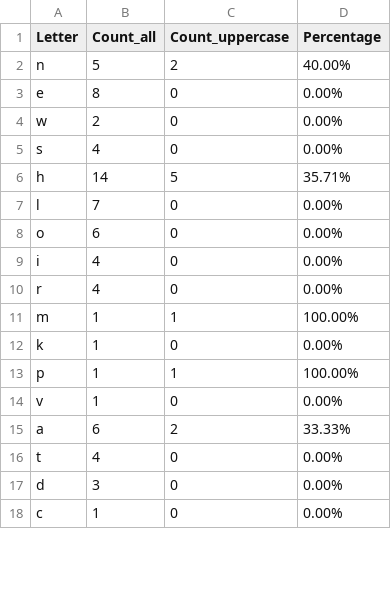
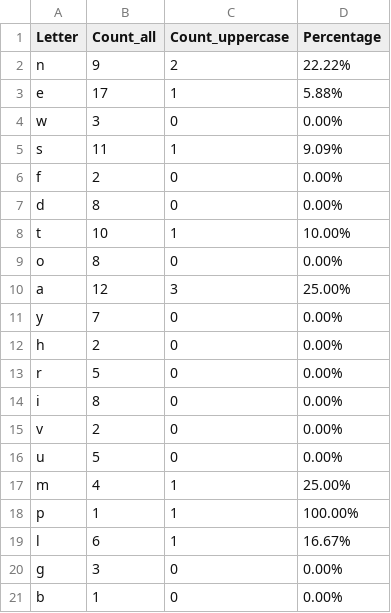
Before and after one commit to valeryGDE/dqe-python-basics, a CSV file: letter_analysis.csv, drawn as a sheet; only a part is shown; the diff covers the shown part only.

```diff
--- a/letter_analysis.csv
+++ b/letter_analysis.csv
@@ -1,18 +1,21 @@
 Letter,Count_all,Count_uppercase,Percentage
-n,5,2,40.00%
-e,8,0,0.00%
-w,2,0,0.00%
-s,4,0,0.00%
-h,14,5,35.71%
-l,7,0,0.00%
-o,6,0,0.00%
-i,4,0,0.00%
-r,4,0,0.00%
-m,1,1,100.00%
-k,1,0,0.00%
+n,9,2,22.22%
+e,17,1,5.88%
+w,3,0,0.00%
+s,11,1,9.09%
+f,2,0,0.00%
+d,8,0,0.00%
+t,10,1,10.00%
+o,8,0,0.00%
+a,12,3,25.00%
+y,7,0,0.00%
+h,2,0,0.00%
+r,5,0,0.00%
+i,8,0,0.00%
+v,2,0,0.00%
+u,5,0,0.00%
+m,4,1,25.00%
 p,1,1,100.00%
-v,1,0,0.00%
-a,6,2,33.33%
-t,4,0,0.00%
-d,3,0,0.00%
-c,1,0,0.00%
+l,6,1,16.67%
+g,3,0,0.00%
+b,1,0,0.00%
```
Also changed, not shown: 1 added row, 1 removed row and 2 edited cells elsewhere in this file, 4 other files.
